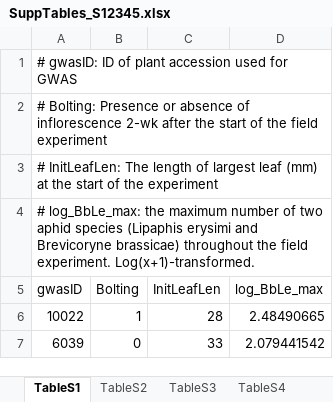
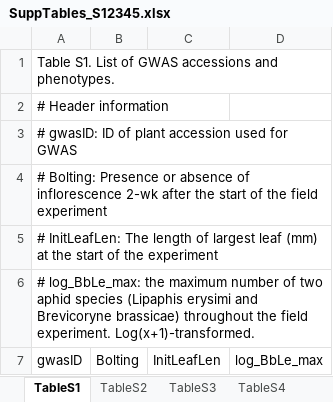
Before and after one commit to yassato/AraAphidGWAS, an Excel workbook: manuscript/SuppTables_S12345.xlsx, sheet TableS1, drawn as a sheet; only a part is shown; the shorter side is filled out with more unchanged rows; values as stored, in another font and other column widths than the file's, no borders; the diff names each change by its address in the sheet, - before the commit and + after, or states it on an @@ line.

Commit message:
md table corrected

```diff
--- a/manuscript/SuppTables_S12345.xlsx (sheet TableS1)
+++ b/manuscript/SuppTables_S12345.xlsx (sheet TableS1)
+row 1: Table S1. List of GWAS accessions and phenotypes.
+row 2: # Header information
```
Also changed, not shown: sheet TableS2, sheet TableS4, sheet TableS3, 1 other file.
